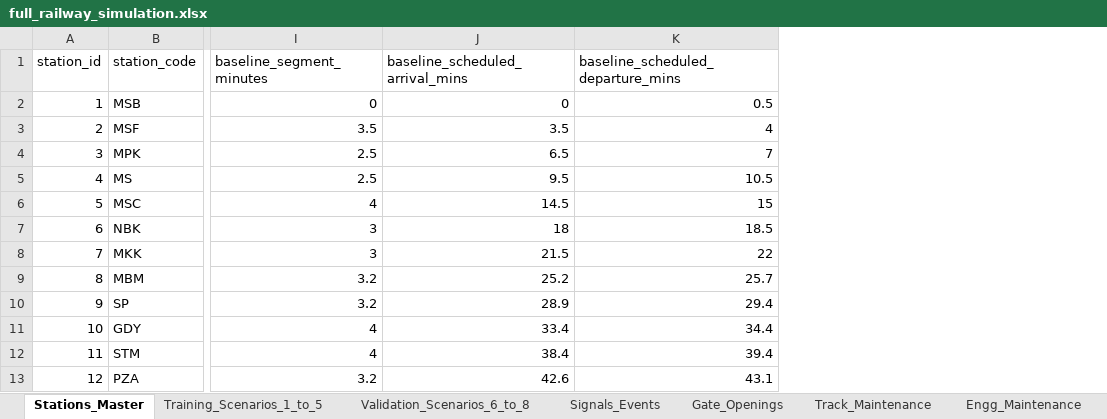
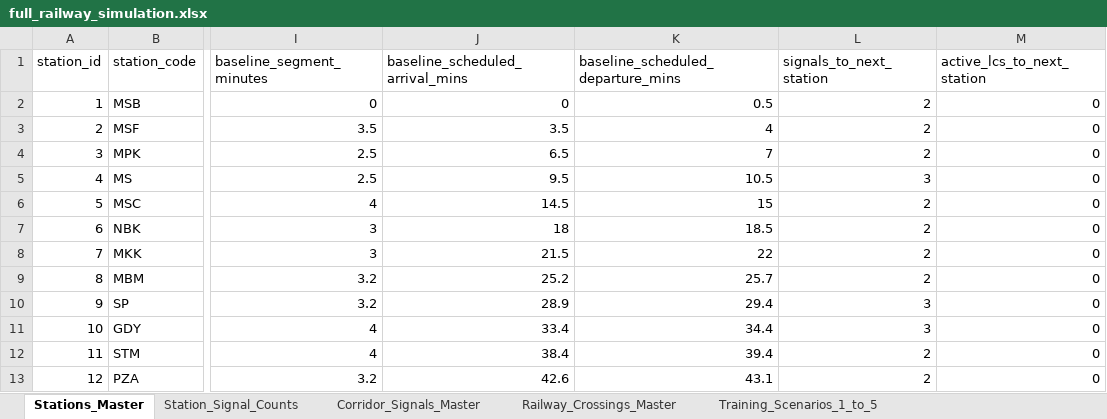
Before and after one commit to ashilohfaith-debug/Block-Train, an Excel workbook: model_implementation/data/full_railway_simulation.xlsx, sheet Stations_Master, drawn as a sheet; only a part is shown, gaps mark what is left out; values as stored, in another font and other column widths than the file's, no borders; the diff names each change by its address in the sheet, - before the commit and + after, or states it on an @@ line.

Commit message:
feat(data): add complete railway crossings master and station-to-station signal inventory and counts

```diff
--- a/model_implementation/data/full_railway_simulation.xlsx (sheet Stations_Master)
+++ b/model_implementation/data/full_railway_simulation.xlsx (sheet Stations_Master)
+sheet tab: Station_Signal_Counts
+sheet tab: Corridor_Signals_Master
+sheet tab: Railway_Crossings_Master
+column L (signals_to_next_station), rows 2-13: 2 | 2 | 2 | 3 | 2 | 2 | 2 | 2 | 3 | 3 | 2 | 2
+column M (active_lcs_to_next_station), rows 2-13: all 0
```
Also changed, not shown: sheet Gate_Openings, sheet Training_Scenarios_1_to_5, sheet Validation_Scenarios_6_to_8, sheet Signals_Events, 14 other files.
